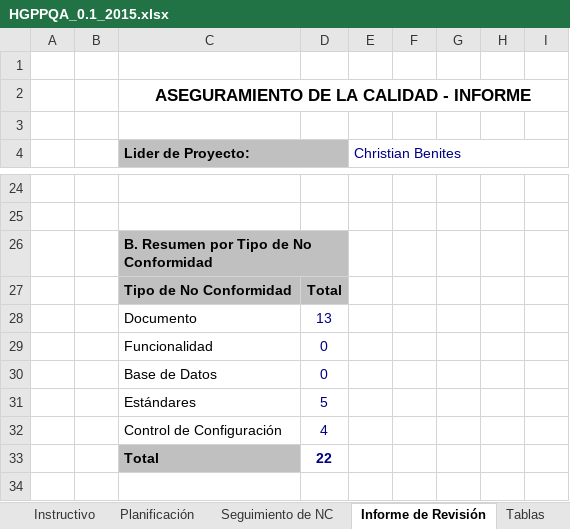
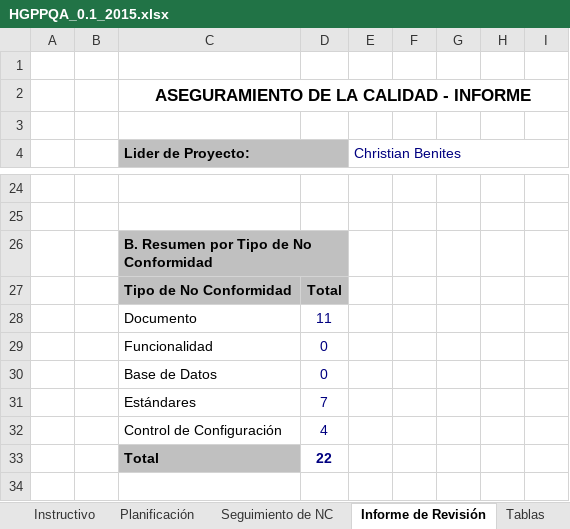
Before and after one commit to cjbensan/sistema-facturacion-inventario, an Excel workbook: CMMI-Nivel-2/PPQA/HGPPQA_0.1_2015.xlsx, sheet Informe de Revisión, drawn as a sheet; only a part is shown, gaps mark what is left out; values as stored, in another font and other column widths than the file's, no borders; charts and pictures not drawn; the diff names each change by its address in the sheet, - before the commit and + after, or states it on an @@ line.

```diff
--- a/CMMI-Nivel-2/PPQA/HGPPQA_0.1_2015.xlsx (sheet Informe de Revisión)
+++ b/CMMI-Nivel-2/PPQA/HGPPQA_0.1_2015.xlsx (sheet Informe de Revisión)
-D28: 13
+D28: 11
-D31: 5
+D31: 7
```
Also changed, not shown: sheet Planificación, sheet Seguimiento de NC, sheet Historial de Revisiones, charts or pictures, 1 other file.
